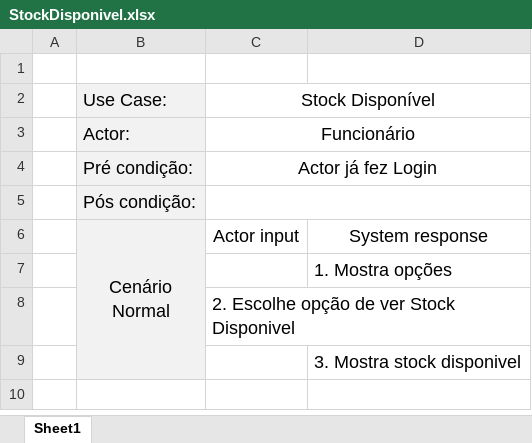
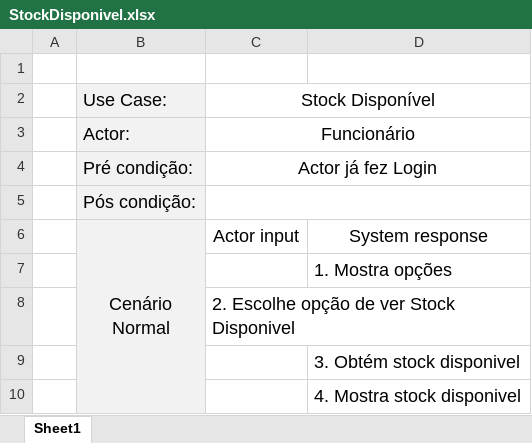
Before and after one commit to PedroCapa/DSS, an Excel workbook: Modelos UML/Descrição UseCases/StockDisponivel.xlsx, sheet Sheet1, drawn as a sheet; values as stored, in another font and other column widths than the file's, no borders; the diff names each change by its address in the sheet, - before the commit and + after, or states it on an @@ line.

```diff
--- a/Modelos UML/Descrição UseCases/StockDisponivel.xlsx (sheet Sheet1)
+++ b/Modelos UML/Descrição UseCases/StockDisponivel.xlsx (sheet Sheet1)
-D9: 3. Mostra stock disponivel
+D9: 3. Obtém stock disponivel
+row 10:  |  |  | 4. Mostra stock disponivel
```
Also changed, not shown: Modelos UML/Descrição UseCases/ComprarCarro.xlsx, Modelos UML/Descrição UseCases/ListadeCarrosComprados.xlsx, 28 other files.
